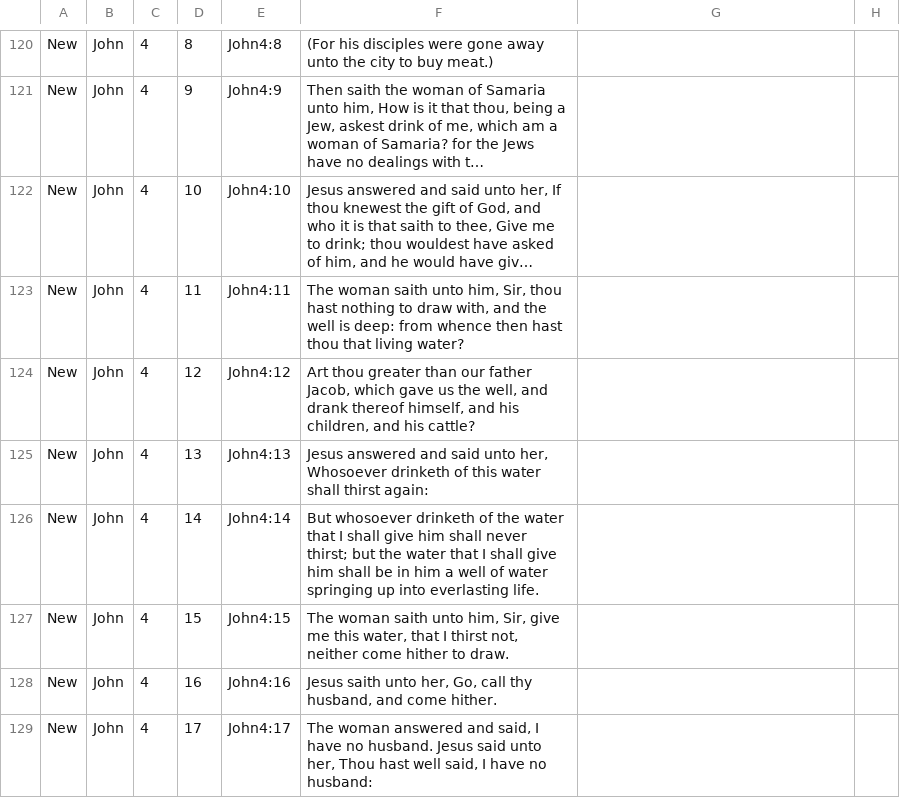
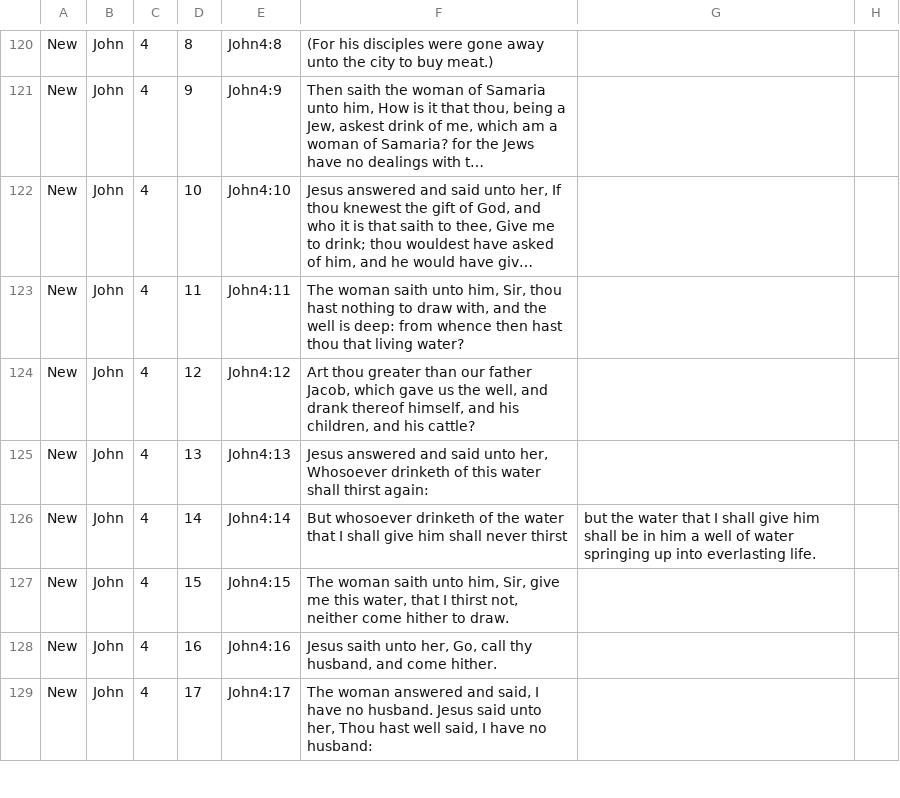
Before and after one commit to acrawford73/postgresql-bible-kjv, a CSV file: csv/kjv-john.csv, drawn as a sheet; only a part is shown, gaps mark what is left out; long unchanged cells end in …; the diff covers the shown part only.

```diff
--- a/csv/kjv-john.csv
+++ b/csv/kjv-john.csv
@@ -126 +126 @@ New,John,4,13,John4:13 ,"Jesus answered and said unto her, Whosoever drinketh of
-New,John,4,14,John4:14 ,But whosoever drinketh of the water that I shall give him shall never thirst; but the water that I shall give him shall be in him a well of water springing up into everlasting life.
+New,John,4,14,John4:14 ,But whosoever drinketh of the water that I shall give him shall never thirst, but the water that I shall give him shall be in him a well of water springing up into everlasting life.,
```
Also changed, not shown: 56 edited cells elsewhere in this file, csv/kjv-mark.csv.
